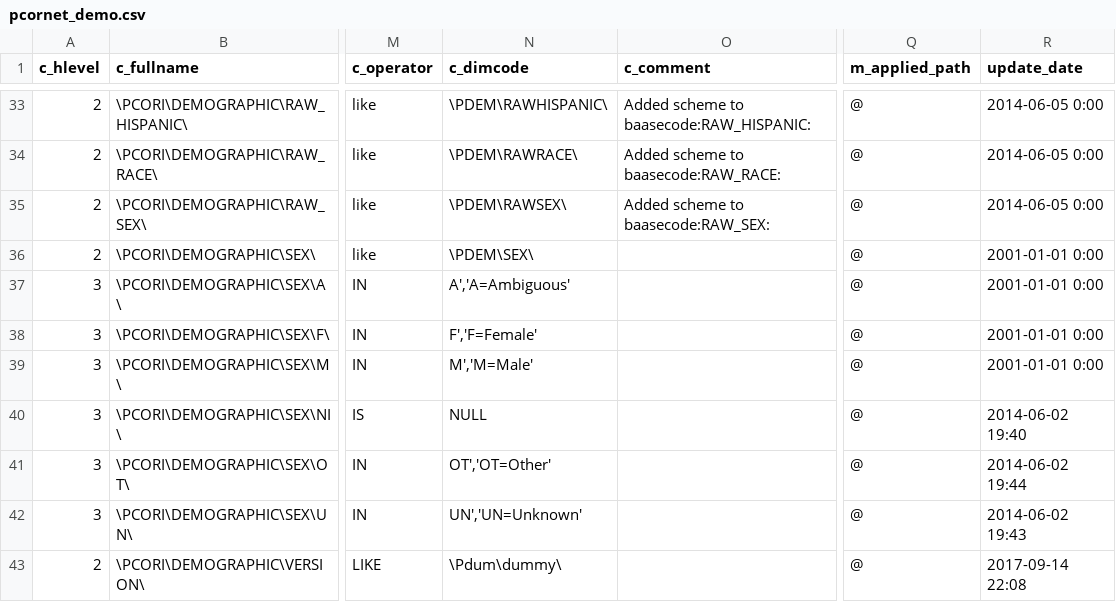
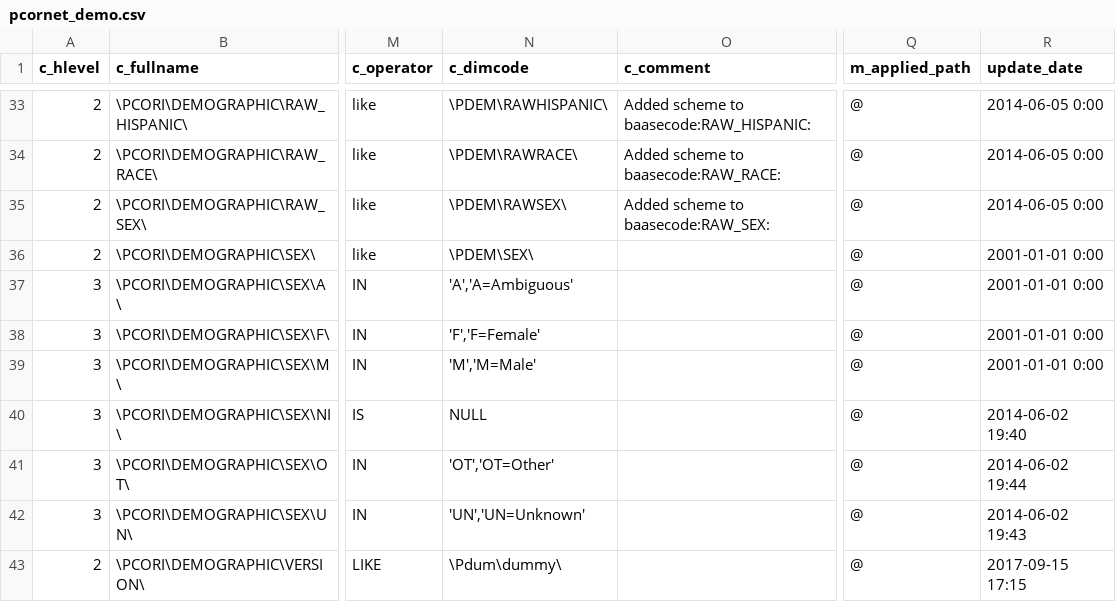
Before and after one commit to kumc-bmi/grouse, a CSV file: etl_i2b2/metadata/pcornet_demo.csv, drawn as a sheet; only a part is shown, gaps mark what is left out; the diff covers the shown part only; the diff names each change by its address in the sheet, - before the commit and + after, or states it on an @@ line.

Commit message:
pcornet_demo.dimcode: fix spreadsheet quoting

```diff
--- a/etl_i2b2/metadata/pcornet_demo.csv
+++ b/etl_i2b2/metadata/pcornet_demo.csv
-N37 (c_dimcode): A','A=Ambiguous'
+N37 (c_dimcode): 'A','A=Ambiguous'
-N38 (c_dimcode): F','F=Female'
+N38 (c_dimcode): 'F','F=Female'
-N39 (c_dimcode): M','M=Male'
+N39 (c_dimcode): 'M','M=Male'
-N41 (c_dimcode): OT','OT=Other'
+N41 (c_dimcode): 'OT','OT=Other'
-N42 (c_dimcode): UN','UN=Unknown'
+N42 (c_dimcode): 'UN','UN=Unknown'
-R43 (update_date): 2017-09-14 22:08
+R43 (update_date): 2017-09-15 17:15
```
Also changed, not shown: 21 edited cells elsewhere in this file.
